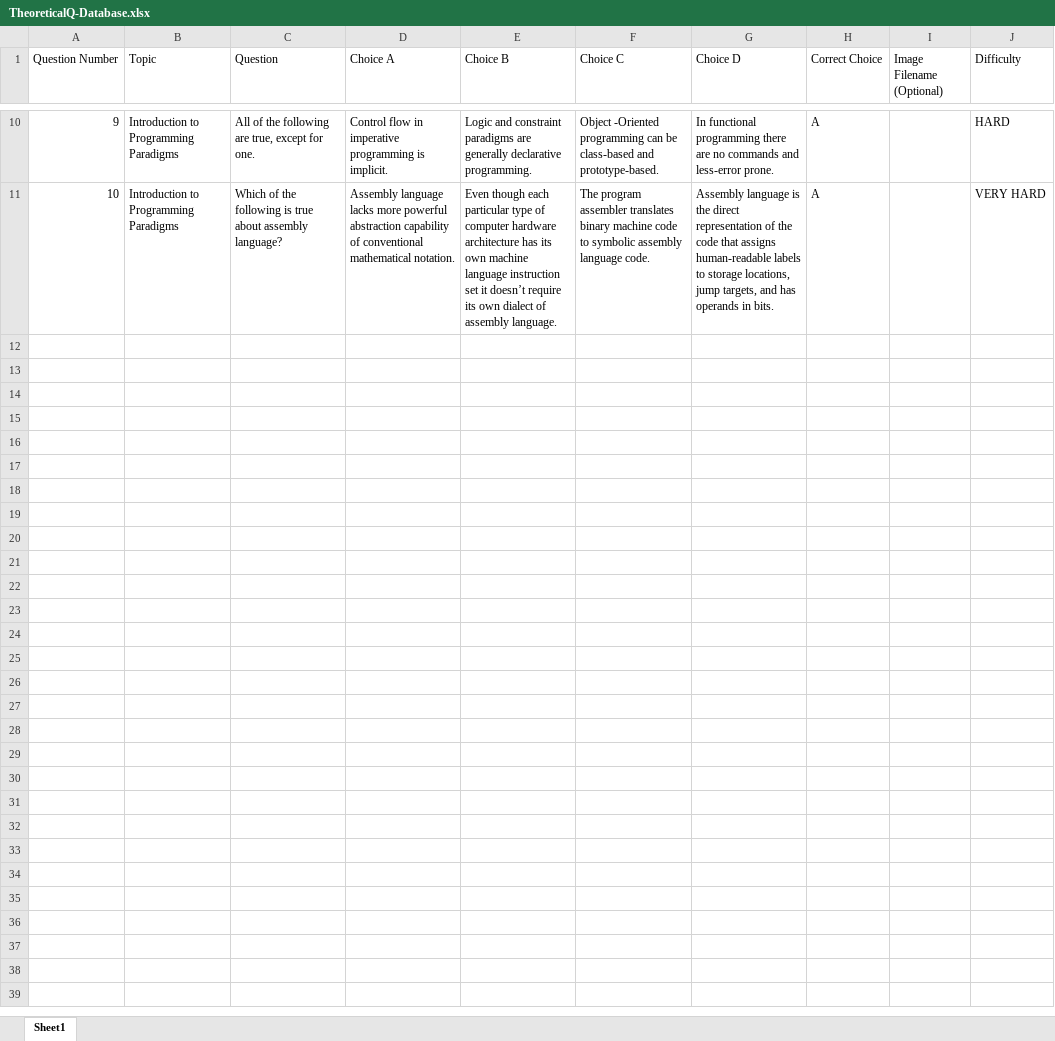
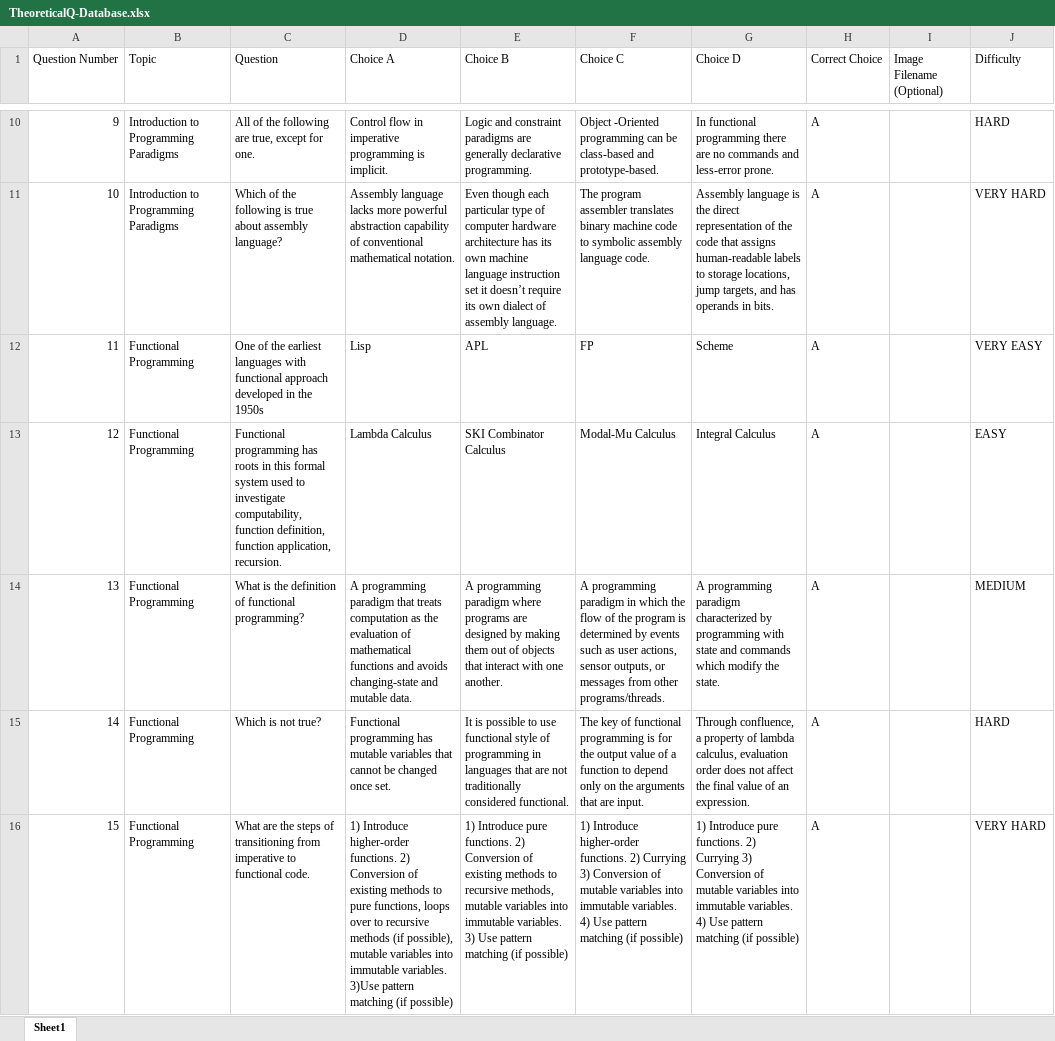
Before and after one commit to carl-mate/The-Programmer-s-Atlas, an Excel workbook: android/assets/Resources/MCQ/TheoreticalQ/TheoreticalQ-Database.xlsx, sheet Sheet1, drawn as a sheet; only a part is shown, gaps mark what is left out; values as stored, in another font and other column widths than the file's, no borders; the diff covers the shown part only; the diff names each change by its address in the sheet, - before the commit and + after, or states it on an @@ line.

```diff
--- a/android/assets/Resources/MCQ/TheoreticalQ/TheoreticalQ-Database.xlsx (sheet Sheet1)
+++ b/android/assets/Resources/MCQ/TheoreticalQ/TheoreticalQ-Database.xlsx (sheet Sheet1)
+row 12: 11 | Functional Programming | One of the earliest languages with functional approach developed in the 1950s | Lisp | APL | FP | Scheme | A |  | VERY EASY
+row 13: 12 | Functional Programming | Functional programming has roots in this formal system used to investigate computability, function definition, function application, recursion. | Lambda Calculus | SKI Combinator Calculus | Modal-Mu Calculus | Integral Calculus | A |  | EASY
+row 14: 13 | Functional Programming | What is the definition of functional programming? | A programming paradigm that treats computation as the evaluation of mathematical functions and avoids changing-state and mutable data. | A programming paradigm where programs are designed by making them out of objects that interact with one another. | A programming paradigm in which the flow of the program is determined by events such as user actions, sensor outputs, or messages from other programs/threads. | A programming paradigm characterized by programming with state and commands which modify the state. | A |  | MEDIUM
+row 15: 14 | Functional Programming | Which is not true? | Functional programming has mutable variables that cannot be changed once set. | It is possible to use functional style of programming in languages that are not traditionally considered functional. | The key of functional programming is for the output value of a function to depend only on the arguments that are input. | Through confluence, a property of lambda calculus, evaluation order does not affect the final value of an expression. | A |  | HARD
+row 16: 15 | Functional Programming | What are the steps of transitioning from imperative to functional code. | 1) Introduce higher-order functions. 2) Conversion of existing methods to pure functions, loops over to recursive methods (if possible), mutable variables into immutable variables. 3)Use pattern matching (if possible) | 1) Introduce pure functions. 2) Conversion of existing methods to recursive methods, mutable variables into immutable variables. 3) Use pattern matching (if possible) | 1) Introduce higher-order functions. 2) Currying 3) Conversion of mutable variables into immutable variables. 4) Use pattern matching (if possible) | 1) Introduce pure functions. 2) Currying 3) Conversion of mutable variables into immutable variables. 4) Use pattern matching (if possible) | A |  | VERY HARD
```
Also changed, not shown: 45 added rows elsewhere in this sheet, 45 other files.
